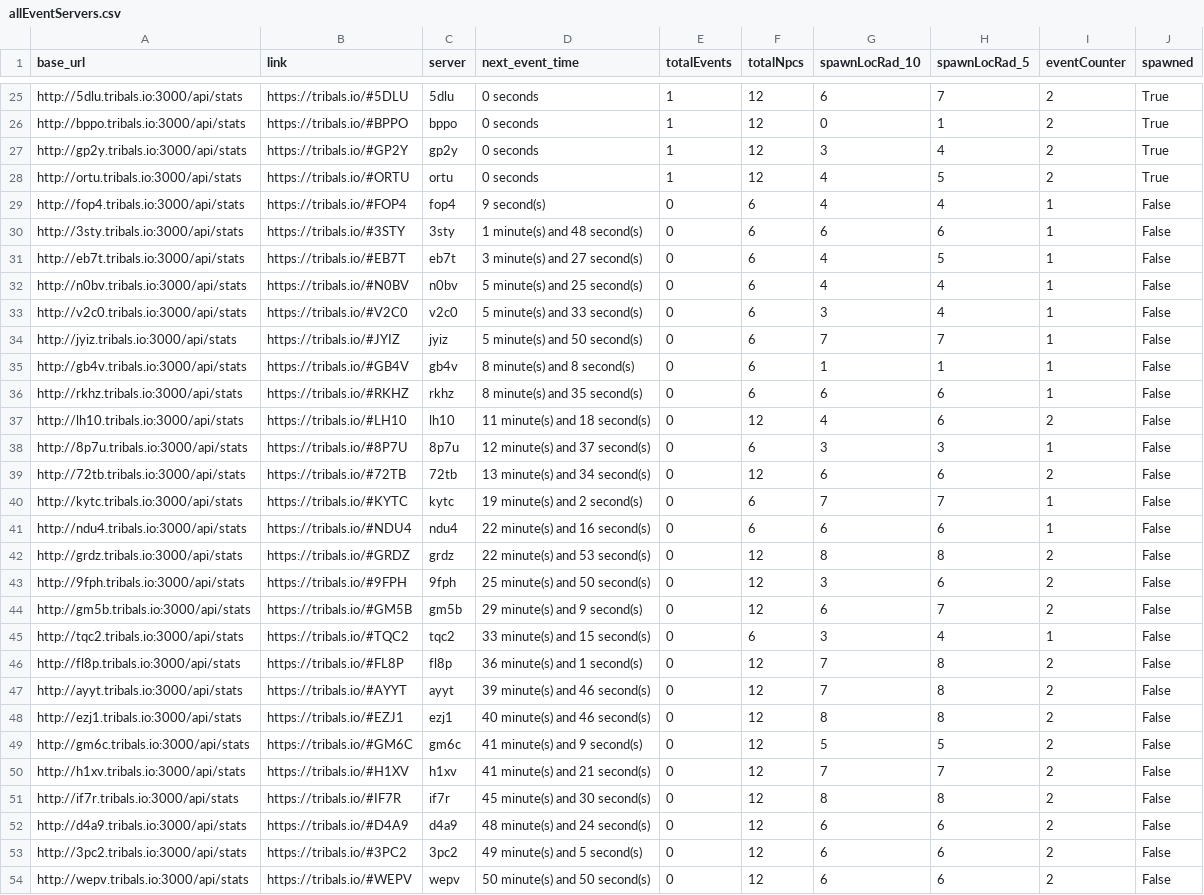
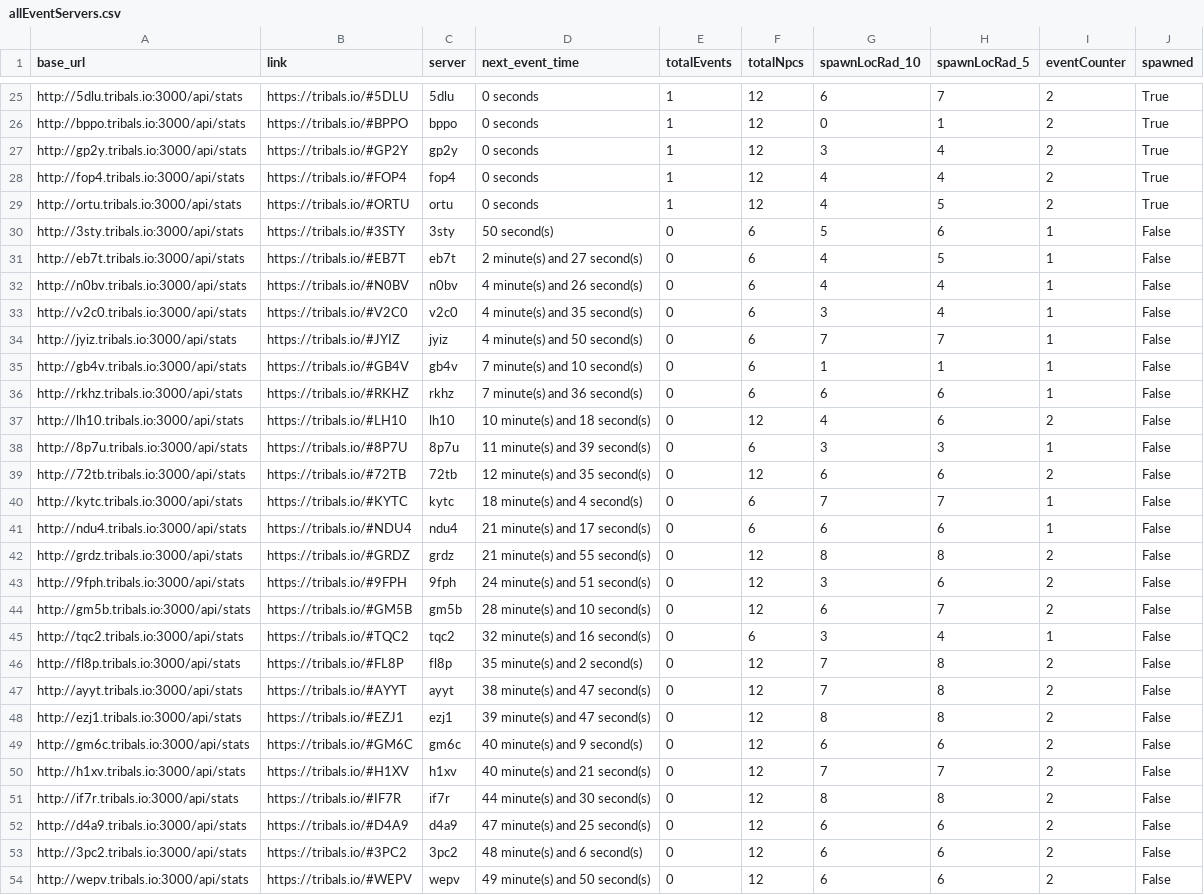
Before and after one commit to HCWcoder/adad, a CSV file: allEventServers.csv, drawn as a sheet; only a part is shown, gaps mark what is left out; removed rows and columns are numbered as before the commit, all else as after; the diff covers the shown part only; the diff names each change by its address in the sheet, - before the commit and + after, or states it on an @@ line.

```diff
--- a/allEventServers.csv
+++ b/allEventServers.csv
+row 28: http://fop4.tribals.io:3000/api/stats | https://tribals.io/#FOP4 | fop4 | 0 seconds | 1 | 12 | 4 | 4 | 2 | True
-row 29: http://fop4.tribals.io:3000/api/stats | https://tribals.io/#FOP4 | fop4 | 9 second(s) | 0 | 6 | 4 | 4 | 1 | False
-D30 (next_event_time): 1 minute(s) and 48 second(s)
+D30 (next_event_time): 50 second(s)
-G30 (spawnLocRad_10): 6
+G30 (spawnLocRad_10): 5
-D31 (next_event_time): 3 minute(s) and 27 second(s)
+D31 (next_event_time): 2 minute(s) and 27 second(s)
-D32 (next_event_time): 5 minute(s) and 25 second(s)
+D32 (next_event_time): 4 minute(s) and 26 second(s)
-D33 (next_event_time): 5 minute(s) and 33 second(s)
+D33 (next_event_time): 4 minute(s) and 35 second(s)
-D34 (next_event_time): 5 minute(s) and 50 second(s)
+D34 (next_event_time): 4 minute(s) and 50 second(s)
-D35 (next_event_time): 8 minute(s) and 8 second(s)
+D35 (next_event_time): 7 minute(s) and 10 second(s)
-D36 (next_event_time): 8 minute(s) and 35 second(s)
+D36 (next_event_time): 7 minute(s) and 36 second(s)
-D37 (next_event_time): 11 minute(s) and 18 second(s)
+D37 (next_event_time): 10 minute(s) and 18 second(s)
-D38 (next_event_time): 12 minute(s) and 37 second(s)
+D38 (next_event_time): 11 minute(s) and 39 second(s)
-D39 (next_event_time): 13 minute(s) and 34 second(s)
+D39 (next_event_time): 12 minute(s) and 35 second(s)
-D40 (next_event_time): 19 minute(s) and 2 second(s)
+D40 (next_event_time): 18 minute(s) and 4 second(s)
-D41 (next_event_time): 22 minute(s) and 16 second(s)
+D41 (next_event_time): 21 minute(s) and 17 second(s)
-D42 (next_event_time): 22 minute(s) and 53 second(s)
+D42 (next_event_time): 21 minute(s) and 55 second(s)
-D43 (next_event_time): 25 minute(s) and 50 second(s)
+D43 (next_event_time): 24 minute(s) and 51 second(s)
-D44 (next_event_time): 29 minute(s) and 9 second(s)
+D44 (next_event_time): 28 minute(s) and 10 second(s)
-D45 (next_event_time): 33 minute(s) and 15 second(s)
+D45 (next_event_time): 32 minute(s) and 16 second(s)
-D46 (next_event_time): 36 minute(s) and 1 second(s)
+D46 (next_event_time): 35 minute(s) and 2 second(s)
-D47 (next_event_time): 39 minute(s) and 46 second(s)
+D47 (next_event_time): 38 minute(s) and 47 second(s)
-D48 (next_event_time): 40 minute(s) and 46 second(s)
+D48 (next_event_time): 39 minute(s) and 47 second(s)
-D49 (next_event_time): 41 minute(s) and 9 second(s)
+D49 (next_event_time): 40 minute(s) and 9 second(s)
-G49 (spawnLocRad_10): 5
+G49 (spawnLocRad_10): 6
-H49 (spawnLocRad_5): 5
+H49 (spawnLocRad_5): 6
-D50 (next_event_time): 41 minute(s) and 21 second(s)
+D50 (next_event_time): 40 minute(s) and 21 second(s)
-D51 (next_event_time): 45 minute(s) and 30 second(s)
+D51 (next_event_time): 44 minute(s) and 30 second(s)
-D52 (next_event_time): 48 minute(s) and 24 second(s)
+D52 (next_event_time): 47 minute(s) and 25 second(s)
-D53 (next_event_time): 49 minute(s) and 5 second(s)
+D53 (next_event_time): 48 minute(s) and 6 second(s)
-D54 (next_event_time): 50 minute(s) and 50 second(s)
+D54 (next_event_time): 49 minute(s) and 50 second(s)
```
Also changed, not shown: 3 moved rows and 50 edited cells elsewhere in this file.
